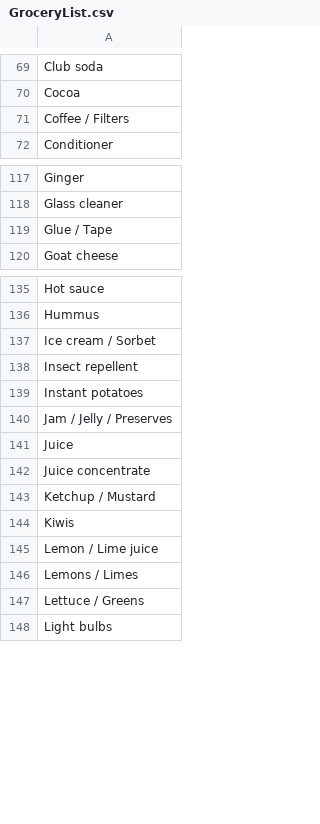
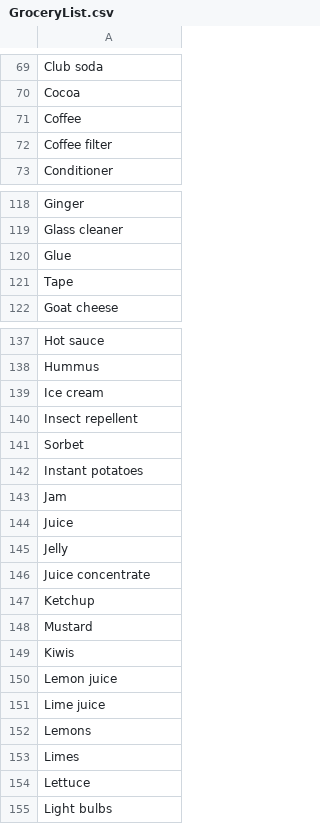
Before and after one commit to RealUglyDuck/https-github.com-RealUglyDuck-ListMaster, a CSV file: ListMaster/GroceryList.csv, drawn as a sheet; only a part is shown, gaps mark what is left out; the diff covers the shown part only.

```diff
--- a/ListMaster/GroceryList.csv
+++ b/ListMaster/GroceryList.csv
@@ -70,3 +70,4 @@ Club soda
 Cocoa
-Coffee / Filters
+Coffee
+Coffee filter
 Conditioner
@@ -118,3 +119,4 @@ Ginger
 Glass cleaner
-Glue / Tape
+Glue
+Tape
 Goat cheese
@@ -136,13 +138,18 @@ Hot sauce
 Hummus
-Ice cream / Sorbet
+Ice cream
 Insect repellent
+Sorbet
 Instant potatoes
-Jam / Jelly / Preserves
+Jam
 Juice
+Jelly
 Juice concentrate
-Ketchup / Mustard
+Ketchup
+Mustard
 Kiwis
-Lemon / Lime juice
-Lemons / Limes
-Lettuce / Greens
+Lemon juice
+Lime juice
+Lemons
+Limes
+Lettuce
 Light bulbs
```
Also changed, not shown: 1 added row, 2 removed rows and 5 edited cells elsewhere in this file, 21 other files.
